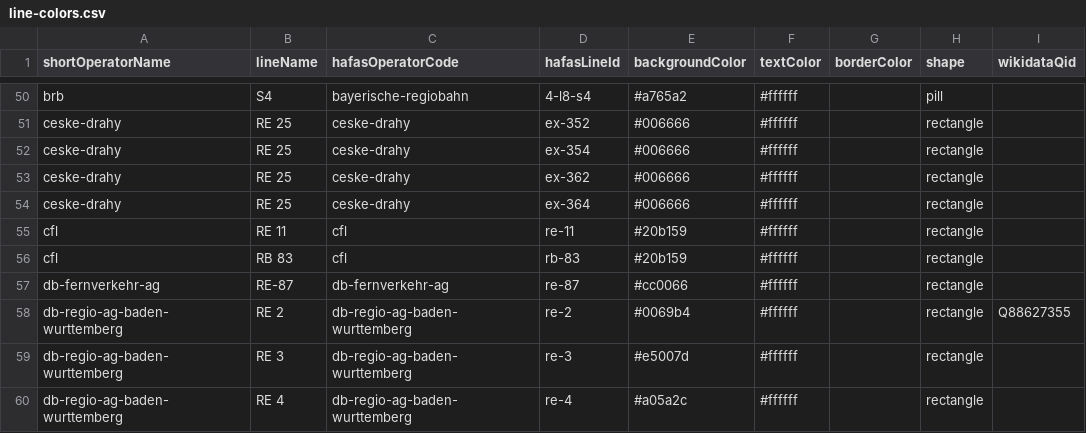
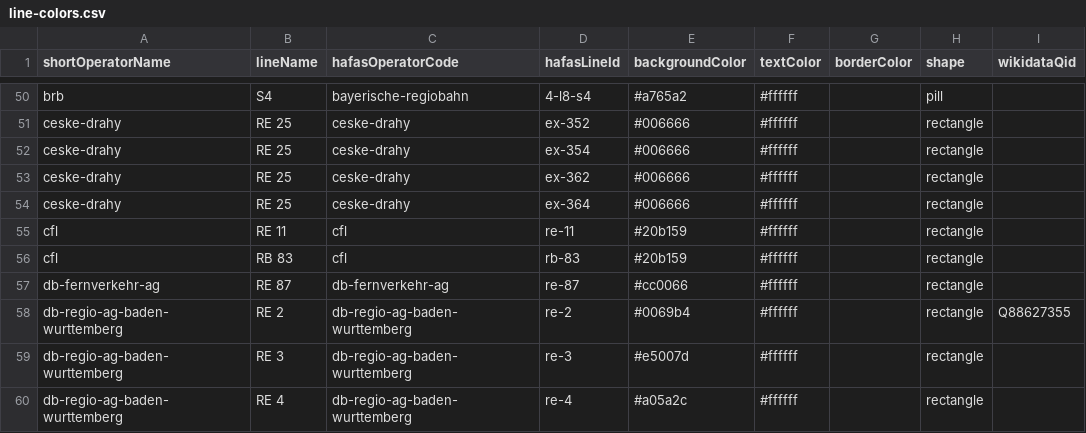
Before and after one commit to Traewelling/line-colors, a CSV file: line-colors.csv, drawn as a sheet; only a part is shown, gaps mark what is left out.

Commit message:
Fix typo

```diff
--- a/line-colors.csv
+++ b/line-colors.csv
@@ -56,3 +56,3 @@ cfl,RE 11,cfl,re-11,#20b159,#ffffff,,rectangle,
 cfl,RB 83,cfl,rb-83,#20b159,#ffffff,,rectangle,
-db-fernverkehr-ag,RE-87,db-fernverkehr-ag,re-87,#cc0066,#ffffff,,rectangle,
+db-fernverkehr-ag,RE 87,db-fernverkehr-ag,re-87,#cc0066,#ffffff,,rectangle,
 db-regio-ag-baden-wurttemberg,RE 2,db-regio-ag-baden-wurttemberg,re-2,#0069b4,#ffffff,,rectangle,Q88627355
```
